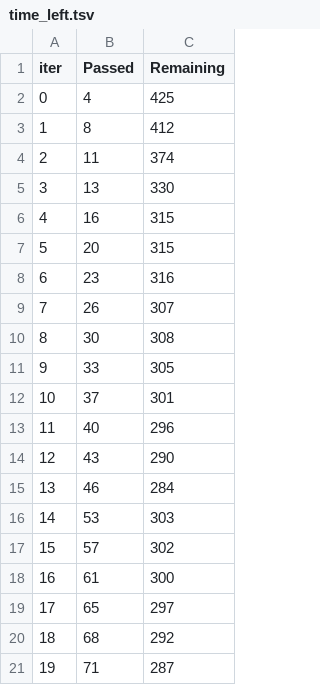
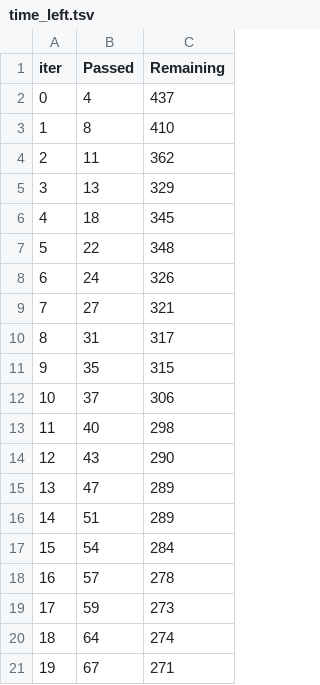
Before and after one commit to monishreddy173/ML_Project, a TSV file: catboost_info/time_left.tsv, drawn as a sheet; only a part is shown; the diff covers the shown part only.

```diff
--- a/catboost_info/time_left.tsv
+++ b/catboost_info/time_left.tsv
@@ -1,21 +1,21 @@
 iter	Passed	Remaining
-0	4	425
-1	8	412
-2	11	374
-3	13	330
-4	16	315
-5	20	315
-6	23	316
-7	26	307
-8	30	308
-9	33	305
-10	37	301
-11	40	296
+0	4	437
+1	8	410
+2	11	362
+3	13	329
+4	18	345
+5	22	348
+6	24	326
+7	27	321
+8	31	317
+9	35	315
+10	37	306
+11	40	298
 12	43	290
-13	46	284
-14	53	303
-15	57	302
-16	61	300
-17	65	297
-18	68	292
-19	71	287
+13	47	289
+14	51	289
+15	54	284
+16	57	278
+17	59	273
+18	64	274
+19	67	271
```
Also changed, not shown: 158 edited cells elsewhere in this file, 2 other files.
